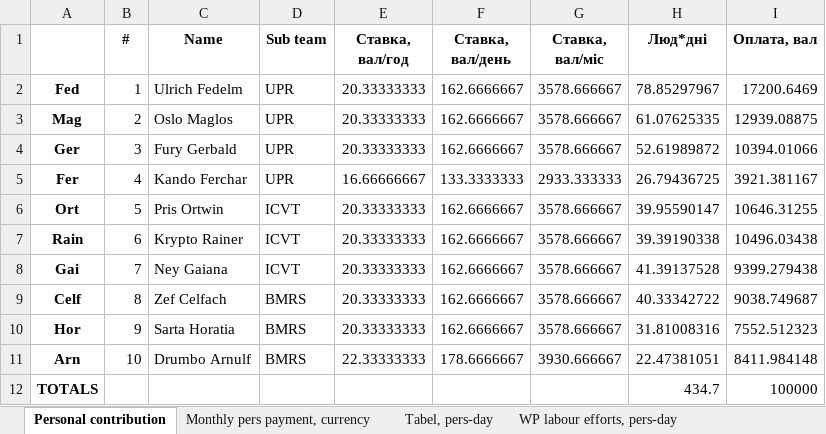
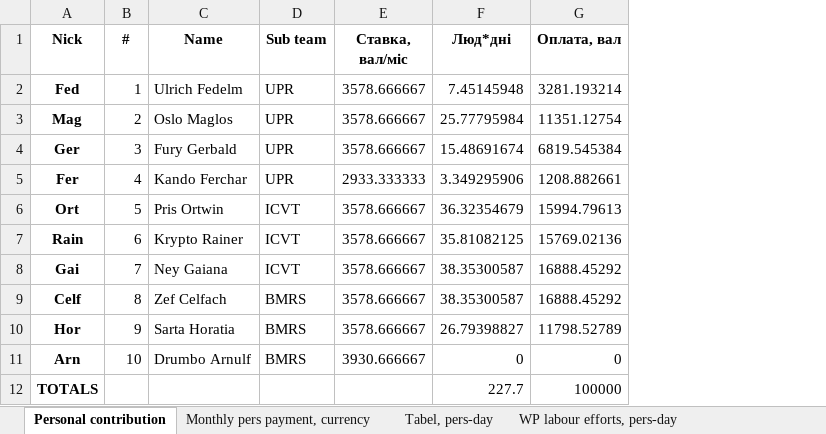
Before and after one commit to protw/finplan, an Excel workbook: data/Task schedule (template)_finplan.xlsx, sheet Personal contribution, drawn as a sheet; values as stored, in another font and other column widths than the file's, no borders; removed rows and columns are numbered as before the commit, all else as after; the diff names each change by its address in the sheet, - before the commit and + after, or states it on an @@ line.

```diff
--- a/data/Task schedule (template)_finplan.xlsx (sheet Personal contribution)
+++ b/data/Task schedule (template)_finplan.xlsx (sheet Personal contribution)
-column E (Ставка, вал/год), rows 2-11: 20.33333333 | 20.33333333 | 20.33333333 | 16.66666667 | 20.33333333 | 20.33333333 | 20.33333333 | 20.33333333 | 20.33333333 | 22.33333333
-column F (Ставка, вал/день), rows 2-11: 162.6666667 | 162.6666667 | 162.6666667 | 133.3333333 | 162.6666667 | 162.6666667 | 162.6666667 | 162.6666667 | 162.6666667 | 178.6666667
-A1: (empty)
+A1: Nick
-F2 (Люд*дні): 78.85297967
+F2 (Люд*дні): 7.45145948
-G2 (Оплата, вал): 17200.6469
+G2 (Оплата, вал): 3281.193214
-F3 (Люд*дні): 61.07625335
+F3 (Люд*дні): 25.77795984
-G3 (Оплата, вал): 12939.08875
+G3 (Оплата, вал): 11351.12754
-F4 (Люд*дні): 52.61989872
+F4 (Люд*дні): 15.48691674
-G4 (Оплата, вал): 10394.01066
+G4 (Оплата, вал): 6819.545384
-F5 (Люд*дні): 26.79436725
+F5 (Люд*дні): 3.349295906
-G5 (Оплата, вал): 3921.381167
+G5 (Оплата, вал): 1208.882661
-F6 (Люд*дні): 39.95590147
+F6 (Люд*дні): 36.32354679
-G6 (Оплата, вал): 10646.31255
+G6 (Оплата, вал): 15994.79613
-F7 (Люд*дні): 39.39190338
+F7 (Люд*дні): 35.81082125
-G7 (Оплата, вал): 10496.03438
+G7 (Оплата, вал): 15769.02136
-F8 (Люд*дні): 41.39137528
+F8 (Люд*дні): 38.35300587
-G8 (Оплата, вал): 9399.279438
+G8 (Оплата, вал): 16888.45292
-F9 (Люд*дні): 40.33342722
+F9 (Люд*дні): 38.35300587
-G9 (Оплата, вал): 9038.749687
+G9 (Оплата, вал): 16888.45292
-F10 (Люд*дні): 31.81008316
+F10 (Люд*дні): 26.79398827
-G10 (Оплата, вал): 7552.512323
+G10 (Оплата, вал): 11798.52789
-F11 (Люд*дні): 22.47381051
+F11 (Люд*дні): 0
-G11 (Оплата, вал): 8411.984148
+G11 (Оплата, вал): 0
-F12 (Люд*дні): 434.7
+F12 (Люд*дні): 227.7
```
Also changed, not shown: sheet Monthly pers payment, currency, sheet Tabel, pers-day, sheet WP labour efforts, pers-day, sheet All monthly payments, data/Task schedule (template).xlsx, 4 other files.
